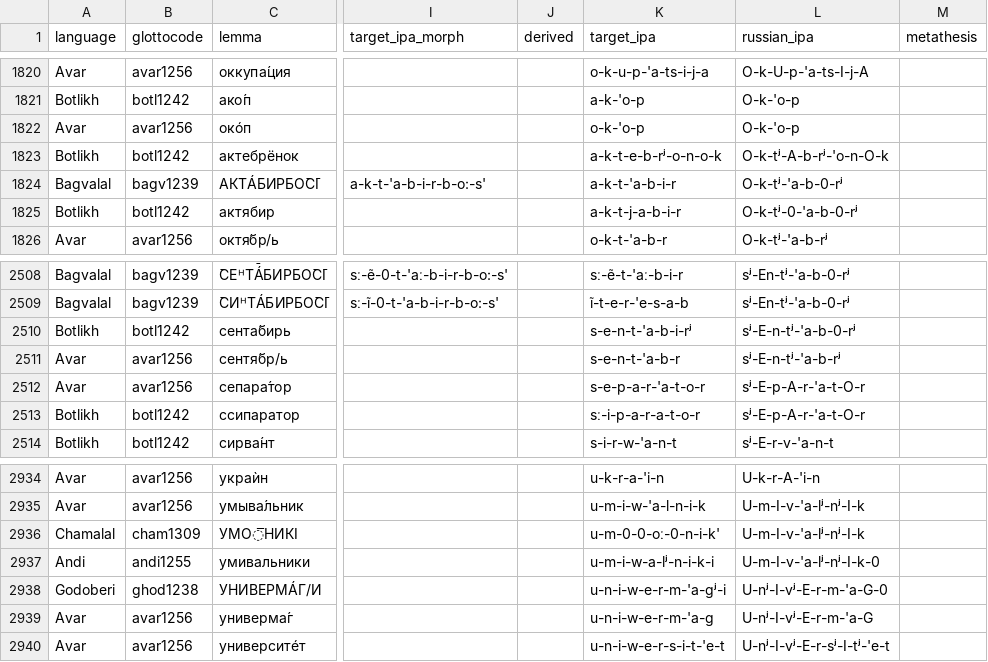
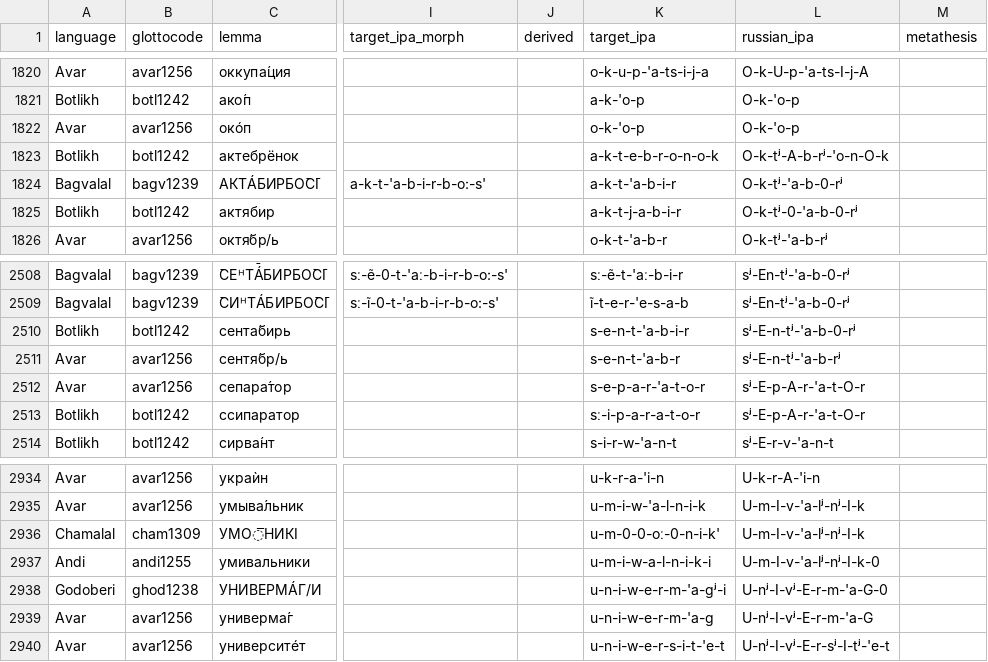
Before and after one commit to LingConLab/andic_borrowings, a CSV file: avar_andic_rus_ranks.csv, drawn as a sheet; only a part is shown, gaps mark what is left out; the diff covers the shown part only; the diff names each change by its address in the sheet, - before the commit and + after, or states it on an @@ line.

```diff
--- a/avar_andic_rus_ranks.csv
+++ b/avar_andic_rus_ranks.csv
-K1823 (target_ipa): a-k-t-e-b-rʲ-o-n-o-k
+K1823 (target_ipa): a-k-t-e-b-r-o-n-o-k
-K2510 (target_ipa): s-e-n-t-'a-b-i-rʲ
+K2510 (target_ipa): s-e-n-t-'a-b-i-r
-K2937 (target_ipa): u-m-i-w-a-lʲ-n-i-k-i
+K2937 (target_ipa): u-m-i-w-a-l-n-i-k-i
```
Also changed, not shown: 6 edited cells elsewhere in this file.
